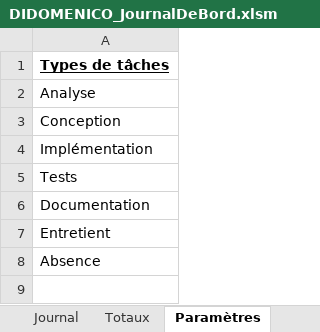
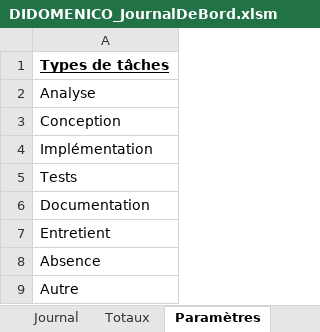
Before and after one commit to Ethylen/TPI-DIDO, an Excel workbook: Documentation/DIDOMENICO_JournalDeBord.xlsm, sheet Paramètres, drawn as a sheet; values as stored, in another font and other column widths than the file's, no borders; the diff names each change by its address in the sheet, - before the commit and + after, or states it on an @@ line.

```diff
--- a/Documentation/DIDOMENICO_JournalDeBord.xlsm (sheet Paramètres)
+++ b/Documentation/DIDOMENICO_JournalDeBord.xlsm (sheet Paramètres)
+row 9: Autre
```
Also changed, not shown: sheet Journal, sheet Totaux, formulas that keep their value, 8 other files.
